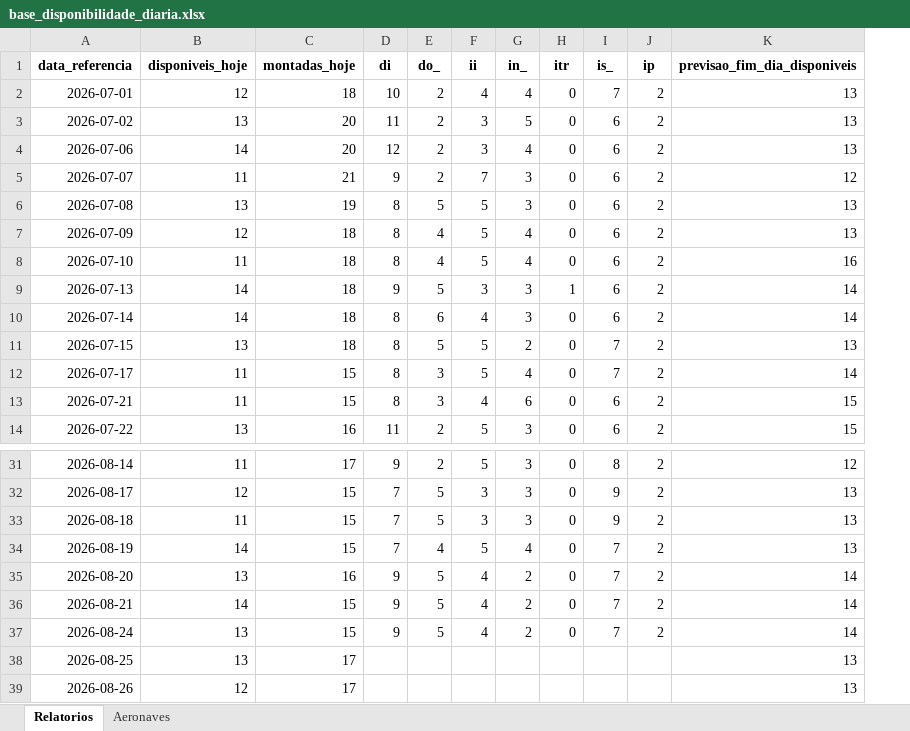
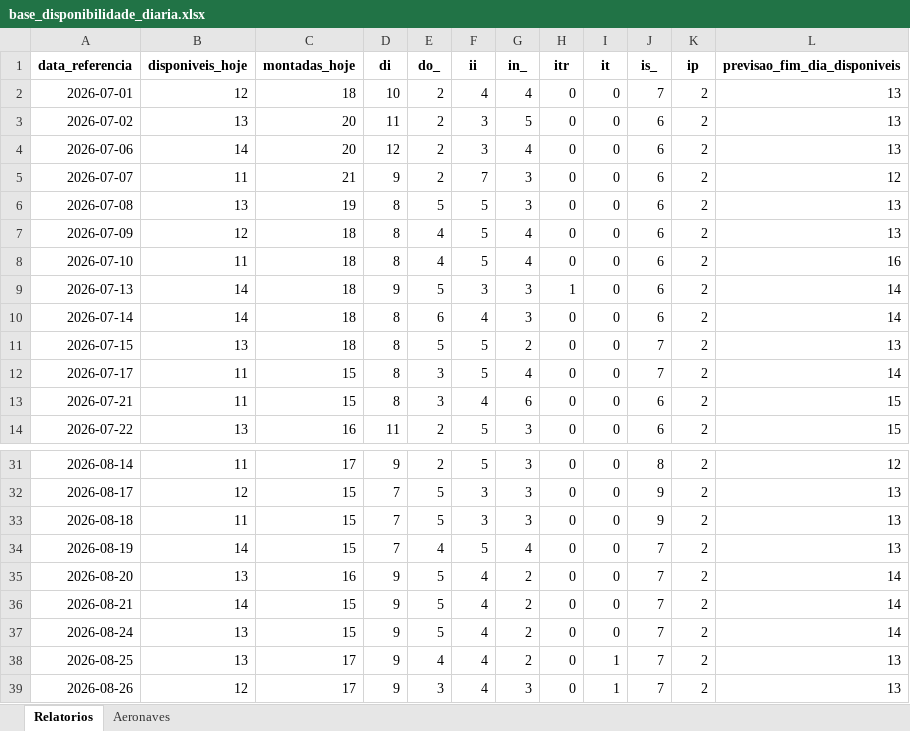
Before and after one commit to wallacedellaney/c98a-pamals, an Excel workbook: Coordenadoria/02_Dados_Tratados/base_disponibilidade_diaria.xlsx, sheet Relatorios, drawn as a sheet; only a part is shown, gaps mark what is left out; values as stored, in another font and other column widths than the file's, no borders; addresses are those after the commit; the diff names each change by its address in the sheet, - before the commit and + after, or states it on an @@ line.

Commit message:
Atualização automática: disponibilidade_diaria (26/08/2026 14:09)

```diff
--- a/Coordenadoria/02_Dados_Tratados/base_disponibilidade_diaria.xlsx (sheet Relatorios)
+++ b/Coordenadoria/02_Dados_Tratados/base_disponibilidade_diaria.xlsx (sheet Relatorios)
+column I (it), rows 2-14: all 0; rows 31-39: 0 | 0 | 0 | 0 | 0 | 0 | 0 | 1 | 1
-D38:D39 (di): (empty)
+D38:D39 (di): 9
-E38 (do_): (empty)
+E38 (do_): 4
-F38:F39 (ii): (empty)
+F38:F39 (ii): 4
-G38 (in_): (empty)
+G38 (in_): 2
-H38:H39 (itr): (empty)
+H38:H39 (itr): 0
-J38:J39 (is_): (empty)
+J38:J39 (is_): 7
-K38:K39 (ip): (empty)
+K38:K39 (ip): 2
-E39 (do_): (empty)
+E39 (do_): 3
-G39 (in_): (empty)
+G39 (in_): 3
```
Also changed, not shown: 5 other files.
